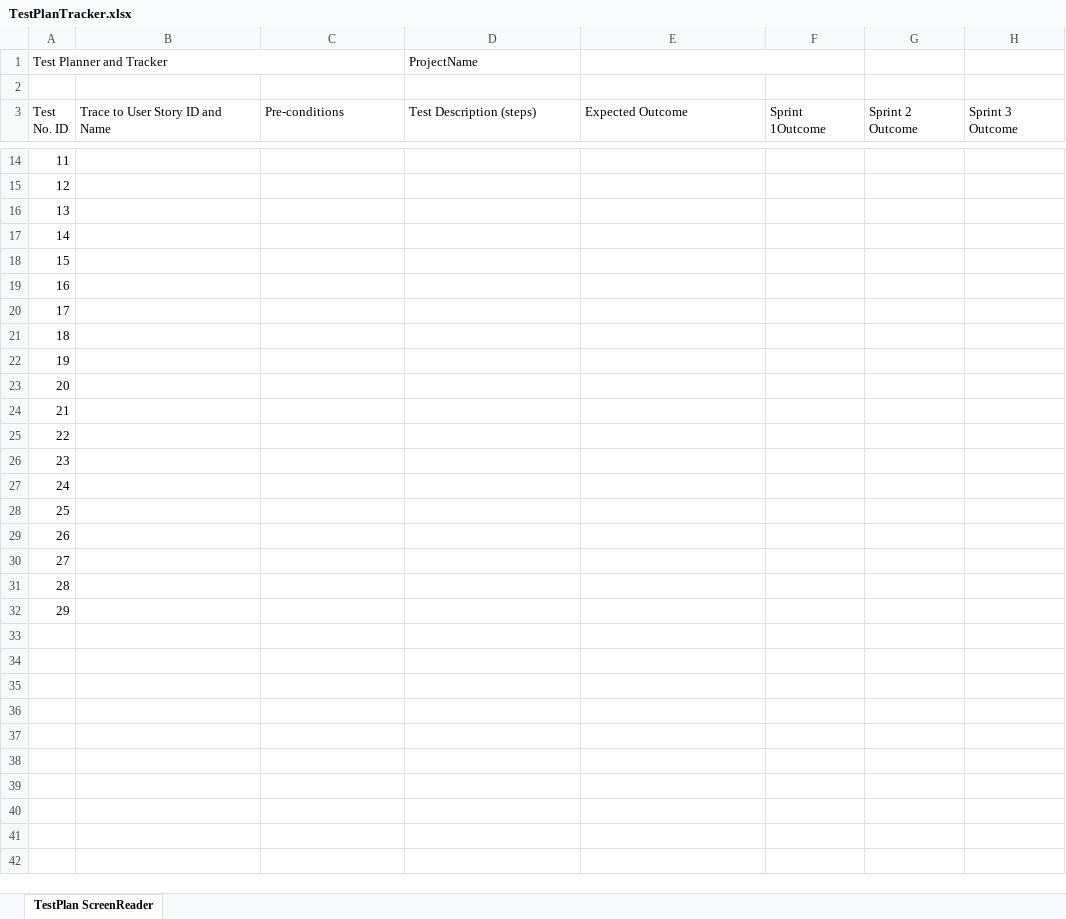
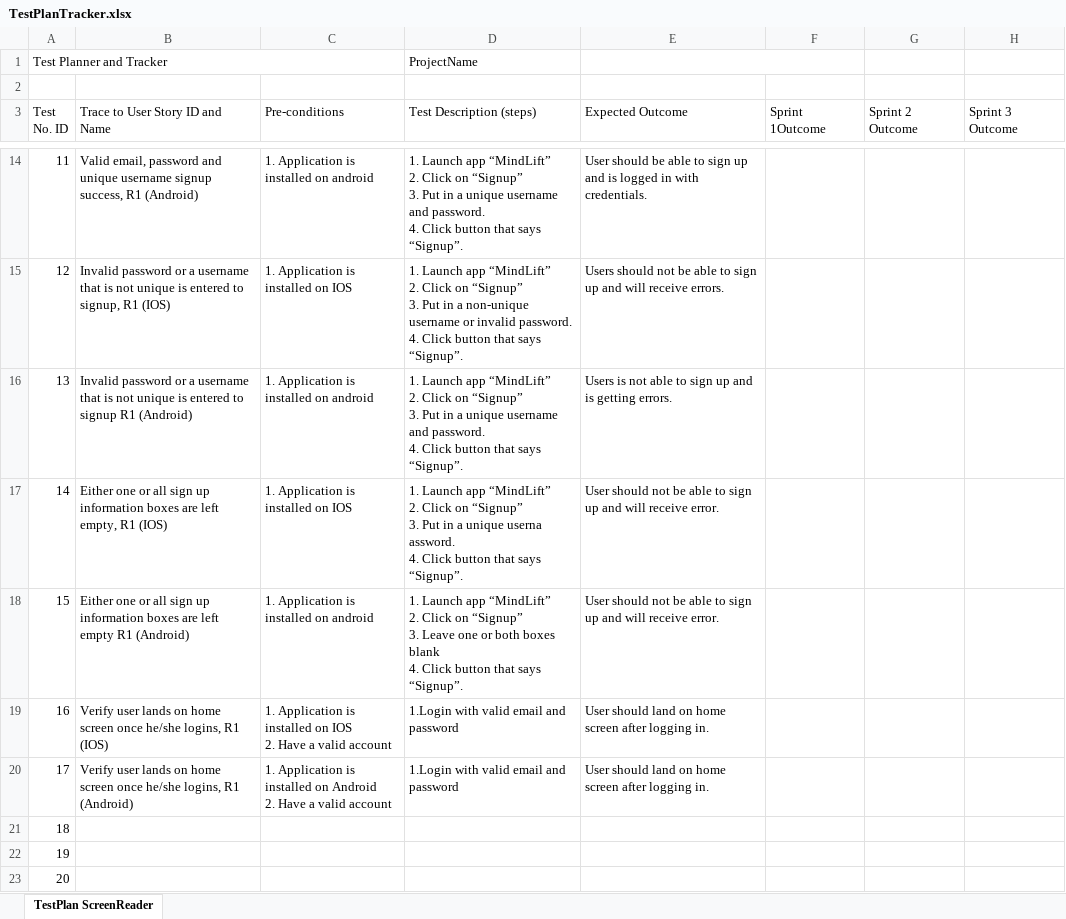
Before and after one commit to akash17patel/CTRL-ALT-ELITE-CSCE-4901, an Excel workbook: TestPlanTracker.xlsx, sheet TestPlan ScreenReader, drawn as a sheet; only a part is shown, gaps mark what is left out; the shorter side is filled out with more unchanged rows; values as stored, in another font and other column widths than the file's, no cell formats; ↵ is a line break in a cell; the diff covers the shown part only; the diff names each change by its address in the sheet, - before the commit and + after, or states it on an @@ line.

Commit message:
Test tracker for iOS

```diff
--- a/TestPlanTracker.xlsx (sheet TestPlan ScreenReader)
+++ b/TestPlanTracker.xlsx (sheet TestPlan ScreenReader)
-B14 (Trace to User Story ID and Name): (empty)
+B14 (Trace to User Story ID and Name): Valid email, password and unique username signup success, R1 (Android)
-C14 (Pre-conditions): (empty)
+C14 (Pre-conditions): 1. Application is installed on android
-D14 (Test Description (steps)): (empty)
+D14 (Test Description (steps)): 1. Launch app “MindLift” ↵ 2. Click on “Signup” ↵ 3. Put in a unique username and password. ↵ 4. Click button that says “Signup”.
-E14 (Expected Outcome): (empty)
+E14 (Expected Outcome): User should be able to sign up and is logged in with credentials.
-B15 (Trace to User Story ID and Name): (empty)
+B15 (Trace to User Story ID and Name): Invalid password or a username that is not unique is entered to signup, R1 (IOS)
-C15 (Pre-conditions): (empty)
+C15 (Pre-conditions): 1. Application is installed on IOS
-D15 (Test Description (steps)): (empty)
+D15 (Test Description (steps)): 1. Launch app “MindLift” ↵ 2. Click on “Signup” ↵ 3. Put in a non-unique username or invalid password. ↵ 4. Click button that says “Signup”.
-E15 (Expected Outcome): (empty)
+E15 (Expected Outcome): Users should not be able to sign up and will receive errors.
-B16 (Trace to User Story ID and Name): (empty)
+B16 (Trace to User Story ID and Name): Invalid password or a username that is not unique is entered to signup R1 (Android)
-C16 (Pre-conditions): (empty)
+C16 (Pre-conditions): 1. Application is installed on android
-D16 (Test Description (steps)): (empty)
+D16 (Test Description (steps)): 1. Launch app “MindLift” ↵ 2. Click on “Signup” ↵ 3. Put in a unique username and password. ↵ 4. Click button that says “Signup”.
-E16 (Expected Outcome): (empty)
+E16 (Expected Outcome): Users is not able to sign up and is getting errors.
-B17 (Trace to User Story ID and Name): (empty)
+B17 (Trace to User Story ID and Name): Either one or all sign up information boxes are left empty, R1 (IOS)
-C17 (Pre-conditions): (empty)
+C17 (Pre-conditions): 1. Application is installed on IOS
-D17 (Test Description (steps)): (empty)
+D17 (Test Description (steps)): 1. Launch app “MindLift” ↵ 2. Click on “Signup” ↵ 3. Put in a unique userna assword. ↵ 4. Click button that says “Signup”.
-E17:E18 (Expected Outcome): (empty)
+E17:E18 (Expected Outcome): User should not be able to sign up and will receive error.
-B18 (Trace to User Story ID and Name): (empty)
+B18 (Trace to User Story ID and Name): Either one or all sign up information boxes are left empty R1 (Android)
-C18 (Pre-conditions): (empty)
+C18 (Pre-conditions): 1. Application is installed on android
-D18 (Test Description (steps)): (empty)
+D18 (Test Description (steps)): 1. Launch app “MindLift” ↵ 2. Click on “Signup” ↵ 3. Leave one or both boxes blank ↵ 4. Click button that says “Signup”.
-B19 (Trace to User Story ID and Name): (empty)
+B19 (Trace to User Story ID and Name): Verify user lands on home screen once he/she logins, R1 (IOS)
-C19 (Pre-conditions): (empty)
+C19 (Pre-conditions): 1. Application is installed on IOS ↵ 2. Have a valid account
-D19:D20 (Test Description (steps)): (empty)
+D19:D20 (Test Description (steps)): 1.Login with valid email and password
-E19:E20 (Expected Outcome): (empty)
+E19:E20 (Expected Outcome): User should land on home screen after logging in.
-B20 (Trace to User Story ID and Name): (empty)
+B20 (Trace to User Story ID and Name): Verify user lands on home screen once he/she logins, R1 (Android)
-C20 (Pre-conditions): (empty)
+C20 (Pre-conditions): 1. Application is installed on Android ↵ 2. Have a valid account
```
Also changed, not shown: 38 edited cells elsewhere in this sheet, cell formats, formulas that keep their value.
